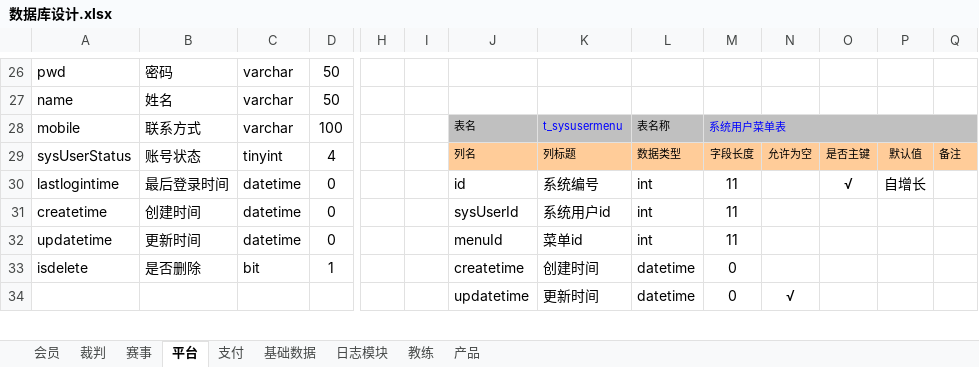
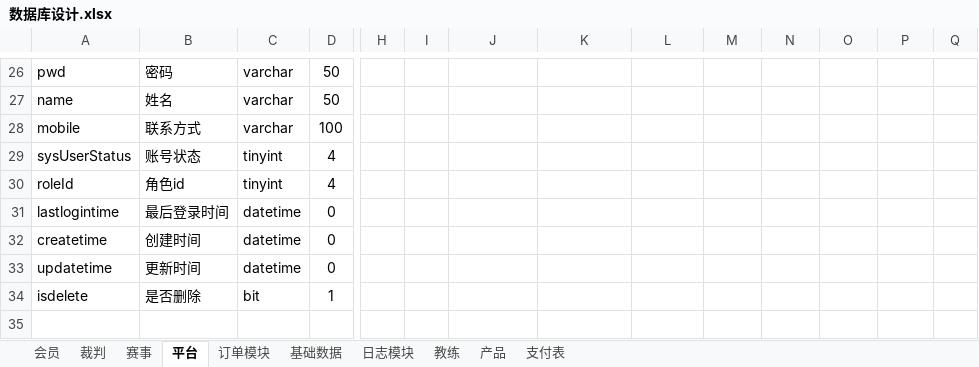
Before and after one commit to huxuanchenxy/nsda, an Excel workbook: doc/数据库设计.xlsx, sheet 平台, drawn as a sheet; only a part is shown, gaps mark what is left out; values as stored, in another font and other column widths than the file's, no borders; removed rows and columns are numbered as before the commit, all else as after; rows hold the shown columns only; the diff covers the shown part only; the diff names each change by its address in the sheet, - before the commit and + after, or states it on an @@ line.

```diff
--- a/doc/数据库设计.xlsx (sheet 平台)
+++ b/doc/数据库设计.xlsx (sheet 平台)
-sheet tab: 支付
+sheet tab: 订单模块
+sheet tab: 支付表
-J28: 表名
+J28: (empty)
-J28:Q28 fill: #C0C0C0
+J28:Q28 fill: none
-K28: t_sysusermenu
+K28: (empty)
-L28: 表名称
+L28: (empty)
-M28: 系统用户菜单表
+M28: (empty)
-M28:Q28 merged
-J29: 列名
+J29: (empty)
-J29:Q29 fill: #FFCC99
+J29:Q29 fill: none
-K29: 列标题
+K29: (empty)
-L29: 数据类型
+L29: (empty)
-M29: 字段长度
+M29: (empty)
-N29: 允许为空
+N29: (empty)
-O29: 是否主键
+O29: (empty)
-P29: 默认值
+P29: (empty)
-Q29: 备注
+Q29: (empty)
+row 30: roleId | 角色id | tinyint | 4
-J31: id
+J31: (empty)
-K31: 系统编号
+K31: (empty)
-L31:L33: int
+L31:L33: (empty)
-M31:M33: 11
+M31:M33: (empty)
-O31: √
+O31: (empty)
-P31: 自增长
+P31: (empty)
-J32: sysUserId
+J32: (empty)
-K32: 系统用户id
+K32: (empty)
-J33: menuId
+J33: (empty)
-K33: 菜单id
+K33: (empty)
-J34: createtime
+J34: (empty)
-K34: 创建时间
+K34: (empty)
-L34: datetime
+L34: (empty)
-M34: 0
+M34: (empty)
-row 35:  |  |  |  |  |  | updatetime | 更新时间 | datetime | 0 | √
+row 35: (empty)
```
Also changed, not shown: 15 added rows and 5 edited cells elsewhere in this sheet, sheet 赛事, sheet 订单模块, sheet 产品, sheet 日志模块, sheet 会员, 52 other files.
